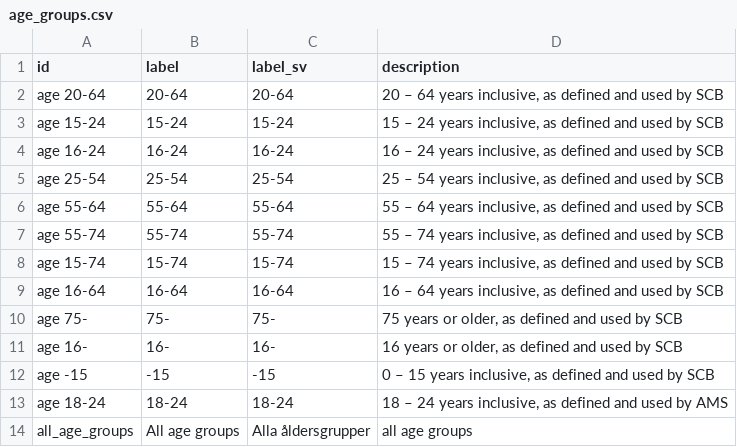
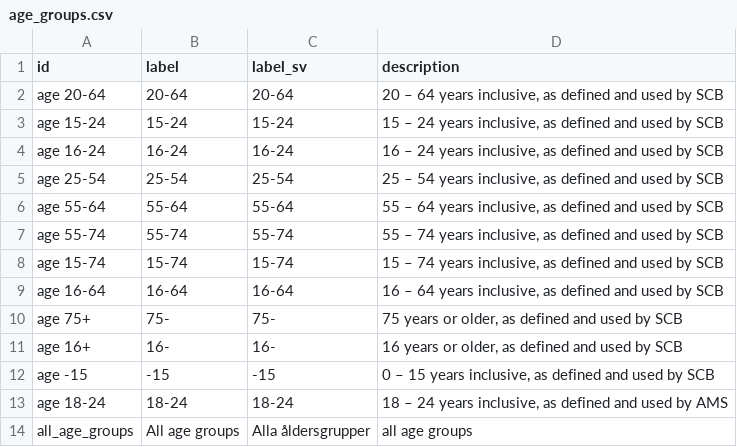
Before and after one commit to marple-newsrobot/marple-datatypes, a CSV file: misc/age_groups.csv, drawn as a sheet.

Commit message:
Use + in id

```diff
--- a/misc/age_groups.csv
+++ b/misc/age_groups.csv
@@ -9,4 +9,4 @@ age 15-74,15-74,15-74,"15 – 74 years inclusive, as defined and used by SCB"
 age 16-64,16-64,16-64,"16 – 64 years inclusive, as defined and used by SCB"
-age 75-,75-,75-,"75 years or older, as defined and used by SCB"
-age 16-,16-,16-,"16 years or older, as defined and used by SCB"
+age 75+,75-,75-,"75 years or older, as defined and used by SCB"
+age 16+,16-,16-,"16 years or older, as defined and used by SCB"
 age -15,-15,-15,"0 – 15 years inclusive, as defined and used by SCB"
```
